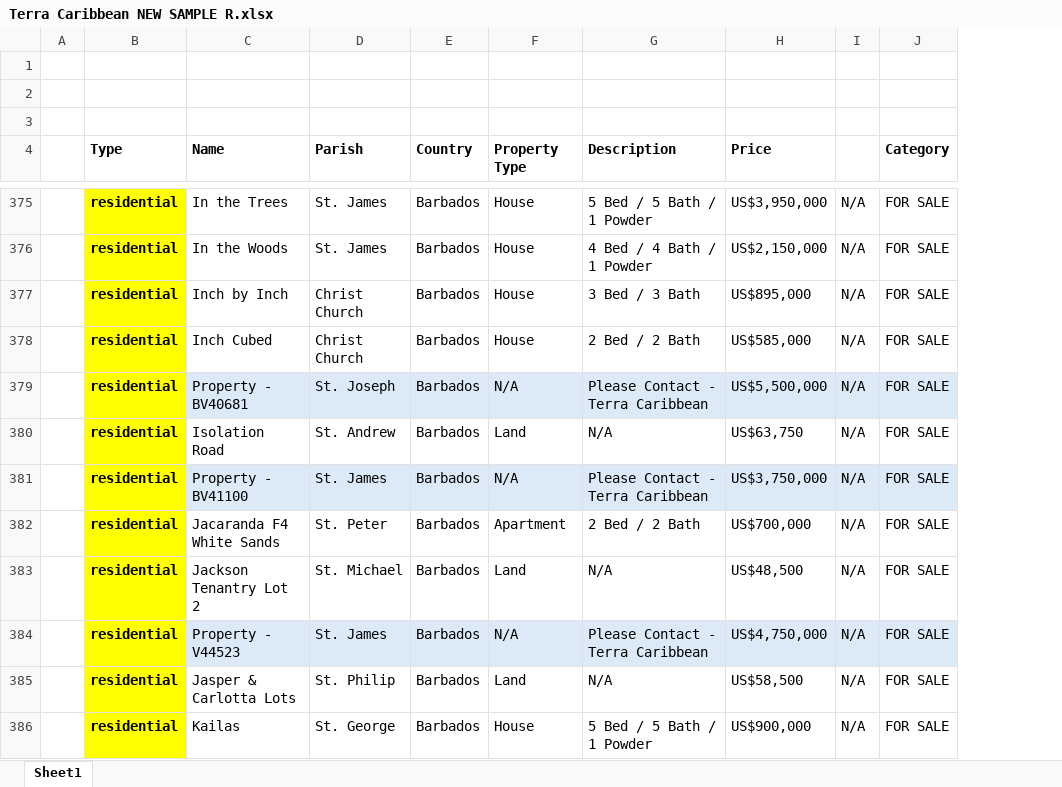
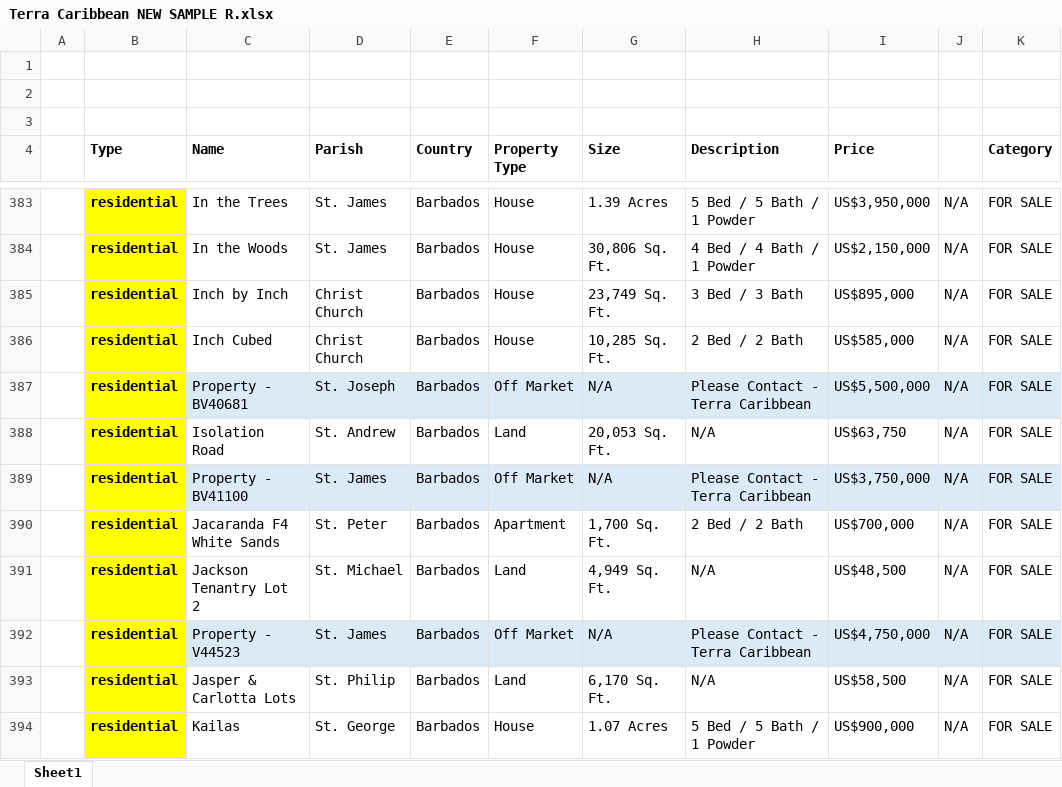
Before and after one commit to AiBlackie/Terra-app, an Excel workbook: Terra Caribbean NEW SAMPLE R.xlsx, sheet Sheet1, drawn as a sheet; only a part is shown, gaps mark what is left out; values as stored, in another font and other column widths than the file's, no borders; addresses are those after the commit; the diff covers the shown part only; the diff names each change by its address in the sheet, - before the commit and + after, or states it on an @@ line.

```diff
--- a/Terra Caribbean NEW SAMPLE R.xlsx (sheet Sheet1)
+++ b/Terra Caribbean NEW SAMPLE R.xlsx (sheet Sheet1)
+column G (Size), rows 383-394: 1.39 Acres | 30,806 Sq. Ft. | 23,749 Sq. Ft. | 10,285 Sq. Ft. | N/A | 20,053 Sq. Ft. | N/A | 1,700 Sq. Ft. | 4,949 Sq. Ft. | N/A | 6,170 Sq. Ft. | 1.07 Acres
-F387 (Property Type): N/A
+F387 (Property Type): Off Market
-F389 (Property Type): N/A
+F389 (Property Type): Off Market
-F392 (Property Type): N/A
+F392 (Property Type): Off Market
```
Also changed, not shown: 23 added rows, 13 removed rows, 18 edited cells and cell formats elsewhere in this sheet, 1 other file.
